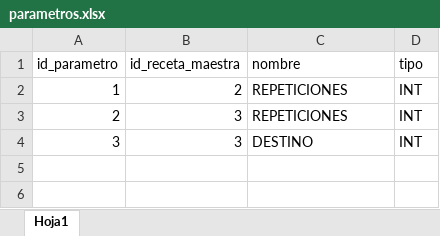
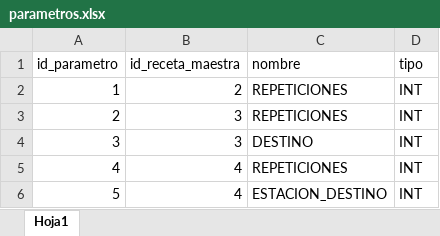
Before and after one commit to JorgeFdezPerez/spinners, an Excel workbook: MySQL/configuration/parametros.xlsx, sheet Hoja1, drawn as a sheet; values as stored, in another font and other column widths than the file's, no borders; the diff names each change by its address in the sheet, - before the commit and + after, or states it on an @@ line.

```diff
--- a/MySQL/configuration/parametros.xlsx (sheet Hoja1)
+++ b/MySQL/configuration/parametros.xlsx (sheet Hoja1)
+row 5: 4 | 4 | REPETICIONES | INT
+row 6: 5 | 4 | ESTACION_DESTINO | INT
```
Also changed, not shown: MySQL/configuration/etapas.xlsx, MySQL/configuration/fases_etapas.xlsx, 7 other files.
